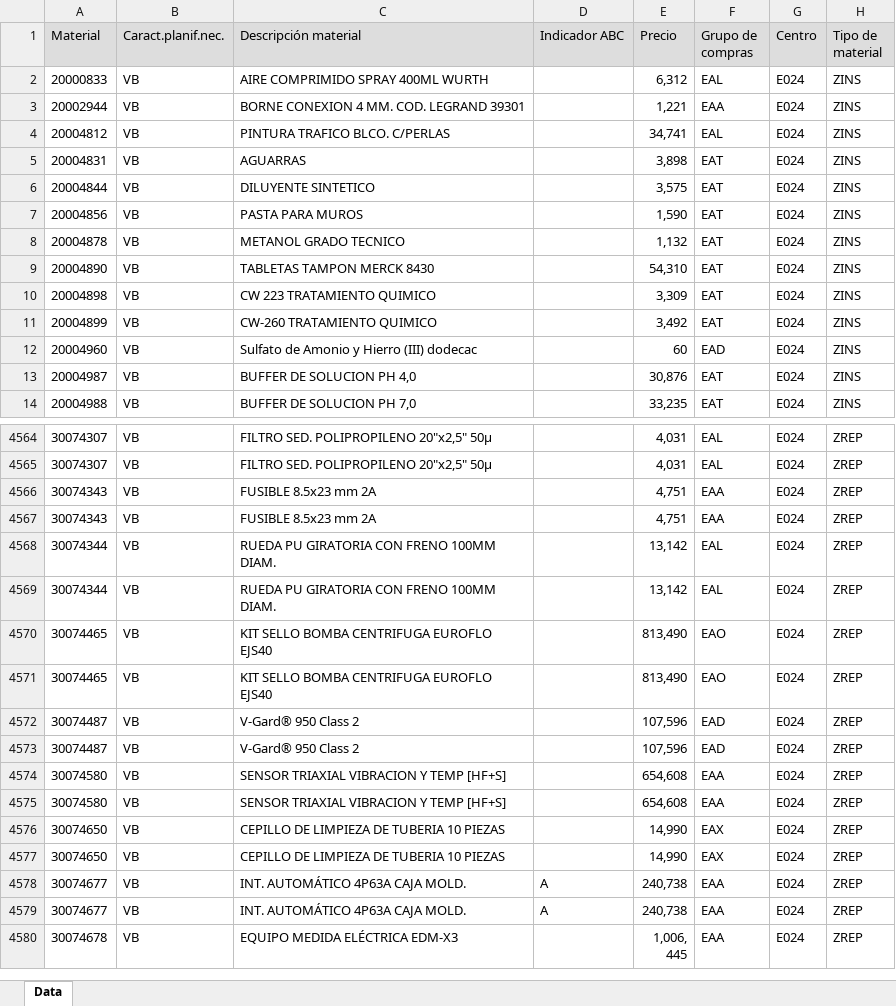
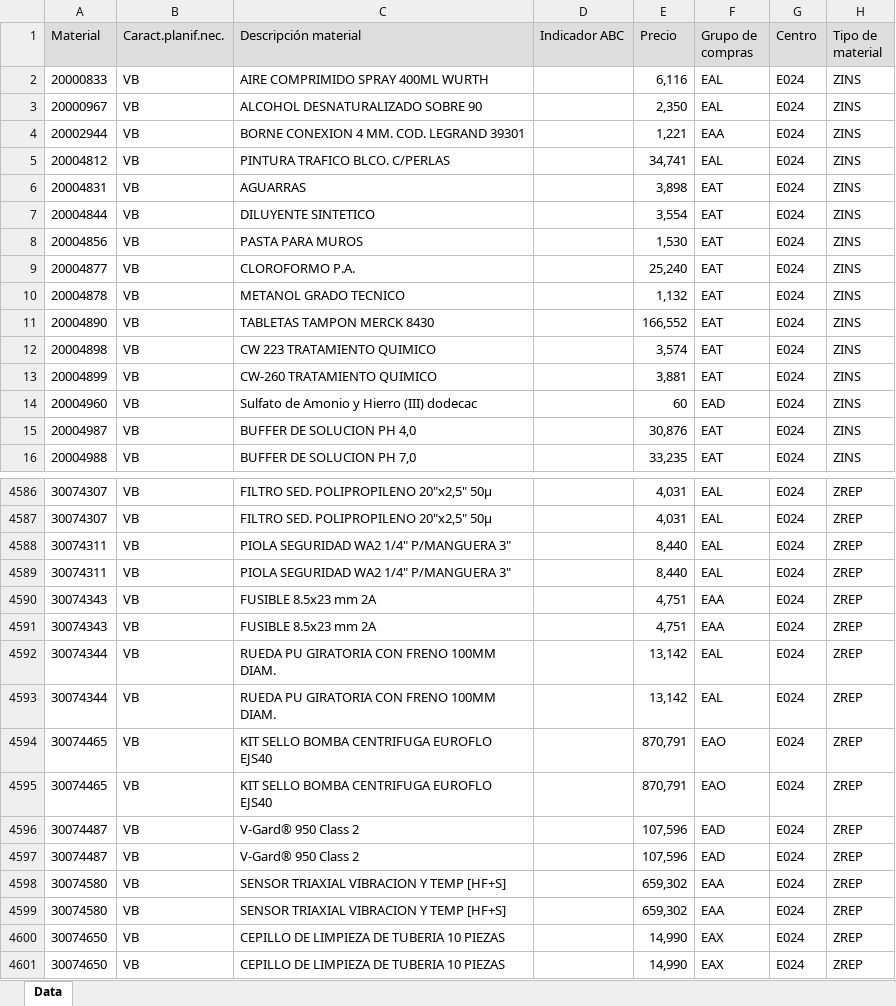
Before and after one commit to francosauriocl/ENAEX-MRP-RIO-LOA, an Excel workbook: mrp-panel-enaex/mrp-panel-enaex/data/MM60/MM60.XLSX, sheet Data, drawn as a sheet; only a part is shown, gaps mark what is left out; the shorter side is filled out with more unchanged rows; values as stored, in another font and other column widths than the file's, no borders; addresses are those after the commit; the diff covers the shown part only; the diff names each change by its address in the sheet, - before the commit and + after, or states it on an @@ line.

```diff
--- a/mrp-panel-enaex/mrp-panel-enaex/data/MM60/MM60.XLSX (sheet Data)
+++ b/mrp-panel-enaex/mrp-panel-enaex/data/MM60/MM60.XLSX (sheet Data)
-E2 (Precio): 6,312
+E2 (Precio): 6,116
+row 3: 20000967 | VB | ALCOHOL DESNATURALIZADO SOBRE 90 |  | 2,350 | EAL | E024 | ZINS
-E7 (Precio): 3,575
+E7 (Precio): 3,554
-E8 (Precio): 1,590
+E8 (Precio): 1,530
+row 9: 20004877 | VB | CLOROFORMO P.A. |  | 25,240 | EAT | E024 | ZINS
-E11 (Precio): 54,310
+E11 (Precio): 166,552
-E12 (Precio): 3,309
+E12 (Precio): 3,574
-E13 (Precio): 3,492
+E13 (Precio): 3,881
+row 4588: 30074311 | VB | PIOLA SEGURIDAD WA2 1/4" P/MANGUERA 3" |  | 8,440 | EAL | E024 | ZREP
+row 4589: 30074311 | VB | PIOLA SEGURIDAD WA2 1/4" P/MANGUERA 3" |  | 8,440 | EAL | E024 | ZREP
-E4594:E4595 (Precio): 813,490
+E4594:E4595 (Precio): 870,791
-E4598:E4599 (Precio): 654,608
+E4598:E4599 (Precio): 659,302
```
Also changed, not shown: 35 added rows, 11 removed rows and 286 edited cells elsewhere in this sheet, mrp-panel-enaex/mrp-panel-enaex/data/ME2M/ME2M.XLSX, mrp-panel-enaex/mrp-panel-enaex/data/ME5A/ME5A.XLSX, 4 other files.
